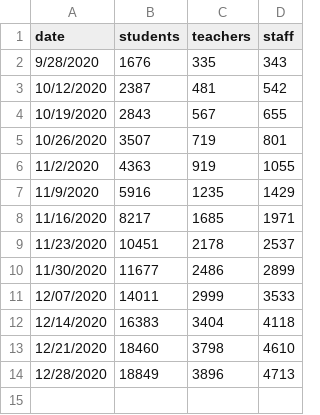
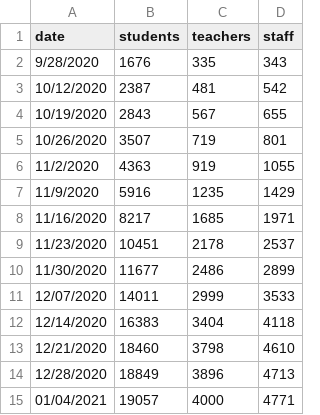
Before and after one commit to Chalkbeat/in-covid-data, a CSV file: statewide_data_weekly.csv, drawn as a sheet; the diff names each change by its address in the sheet, - before the commit and + after, or states it on an @@ line.

```diff
--- a/statewide_data_weekly.csv
+++ b/statewide_data_weekly.csv
+row 15: 01/04/2021 | 19057 | 4000 | 4771
```
Also changed, not shown: daily_school_cases.csv, school_data.csv, 2 other files.
